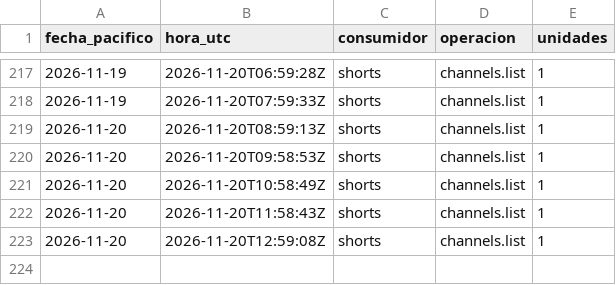
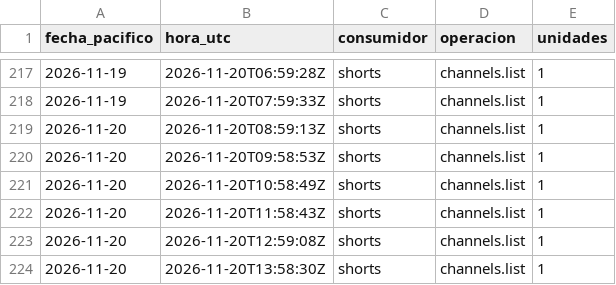
Before and after one commit to hardlypythonnmr/cpe-engine, a CSV file: earn/naos/medicion/cuota-yt-mercury.csv, drawn as a sheet; only a part is shown, gaps mark what is left out.

Commit message:
mercury: registros de la ronda (mercury-publicar)

```diff
--- a/earn/naos/medicion/cuota-yt-mercury.csv
+++ b/earn/naos/medicion/cuota-yt-mercury.csv
@@ -223 +223,2 @@ fecha_pacifico,hora_utc,consumidor,operacion,unidades
 2026-11-20,2026-11-20T12:59:08Z,shorts,channels.list,1
+2026-11-20,2026-11-20T13:58:30Z,shorts,channels.list,1
```
